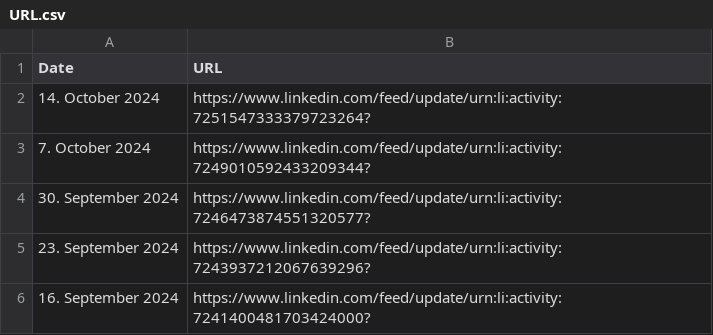
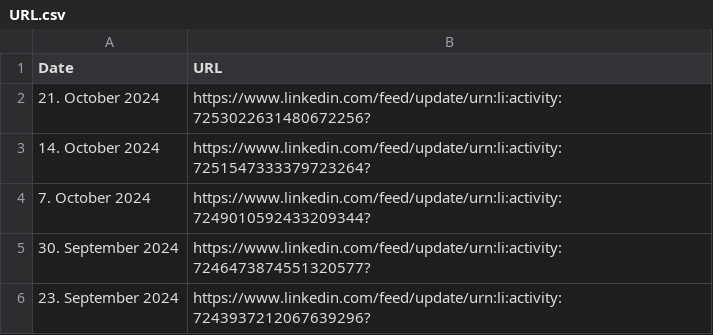
Before and after one commit to MartinCKing/Index-of-Indexes-2024, a CSV file: URL.csv, drawn as a sheet; only a part is shown; the shorter side is filled out with more unchanged rows; the diff names each change by its address in the sheet, - before the commit and + after, or states it on an @@ line.

Commit message:
Update URL.csv

```diff
--- a/URL.csv
+++ b/URL.csv
+row 2: 21. October 2024 | https://www.linkedin.com/feed/update/urn:li:activity:7253022631480672256?
```
